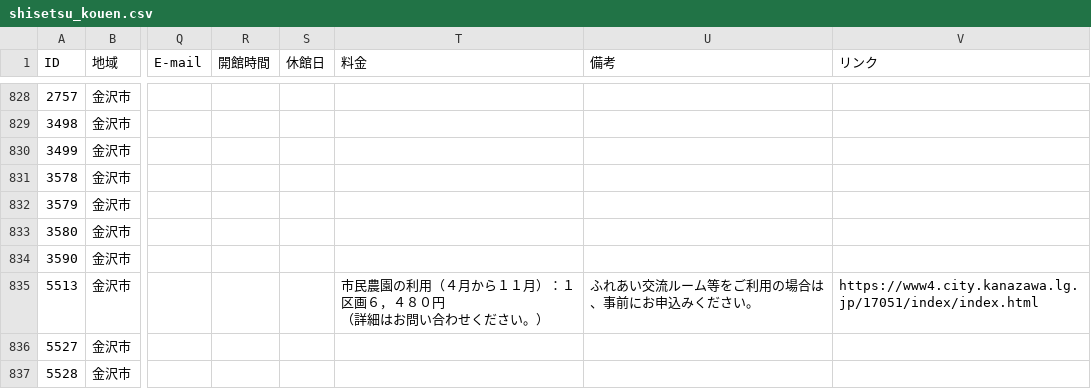
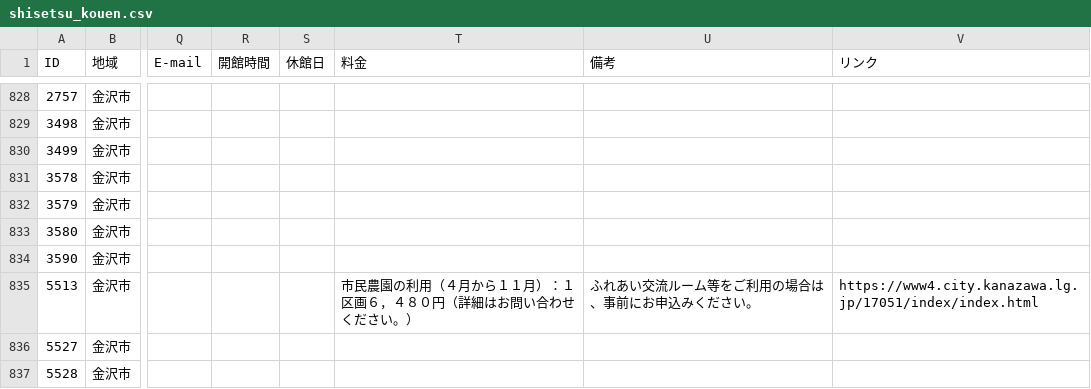
Before and after one commit to daikimare/mobile_app_kanazawa, a CSV file: src/coponent/CSV/shisetsu_kouen.csv, drawn as a sheet; only a part is shown, gaps mark what is left out; ↵ is a line break in a cell; the diff covers the shown part only; the diff names each change by its address in the sheet, - before the commit and + after, or states it on an @@ line.

```diff
--- a/src/coponent/CSV/shisetsu_kouen.csv
+++ b/src/coponent/CSV/shisetsu_kouen.csv
-T835 (料金): 市民農園の利用（４月から１１月）：１区画６，４８０円 ↵ （詳細はお問い合わせください。）
+T835 (料金): 市民農園の利用（４月から１１月）：１区画６，４８０円（詳細はお問い合わせください。）
```
Also changed, not shown: 6 edited cells elsewhere in this file, src/coponent/CSV/shisetsu_aed.csv, src/coponent/CSV/shisetsu_bunka.csv, 2 other files.
